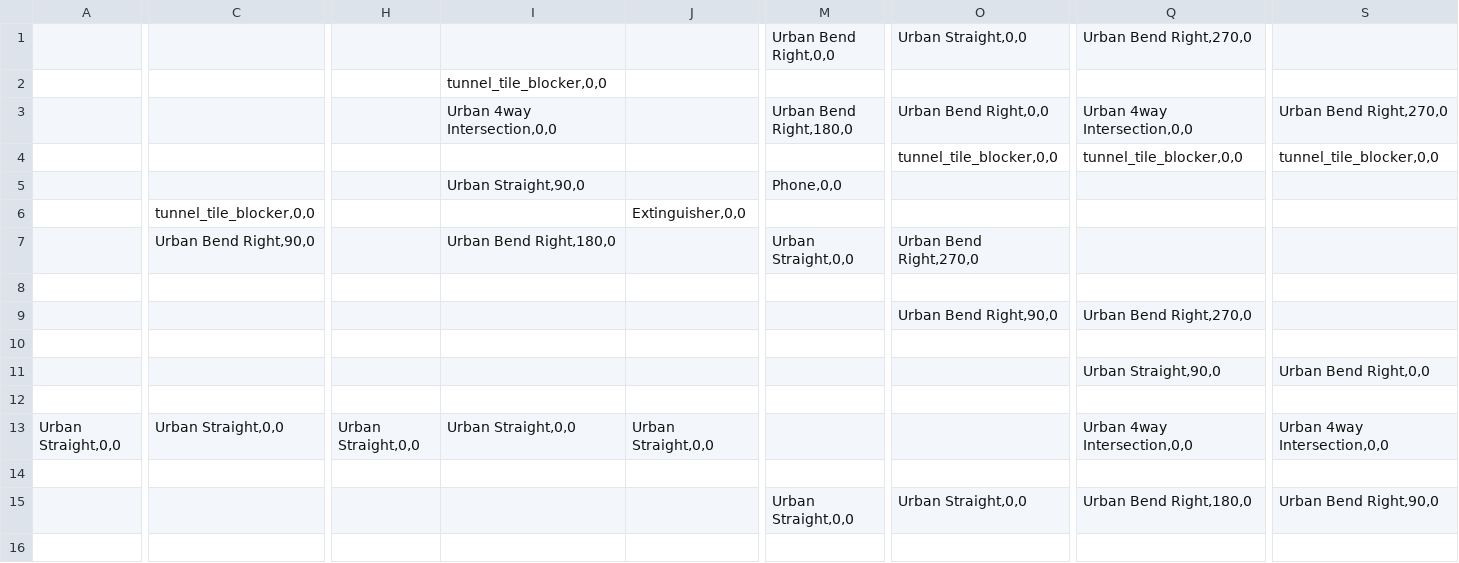
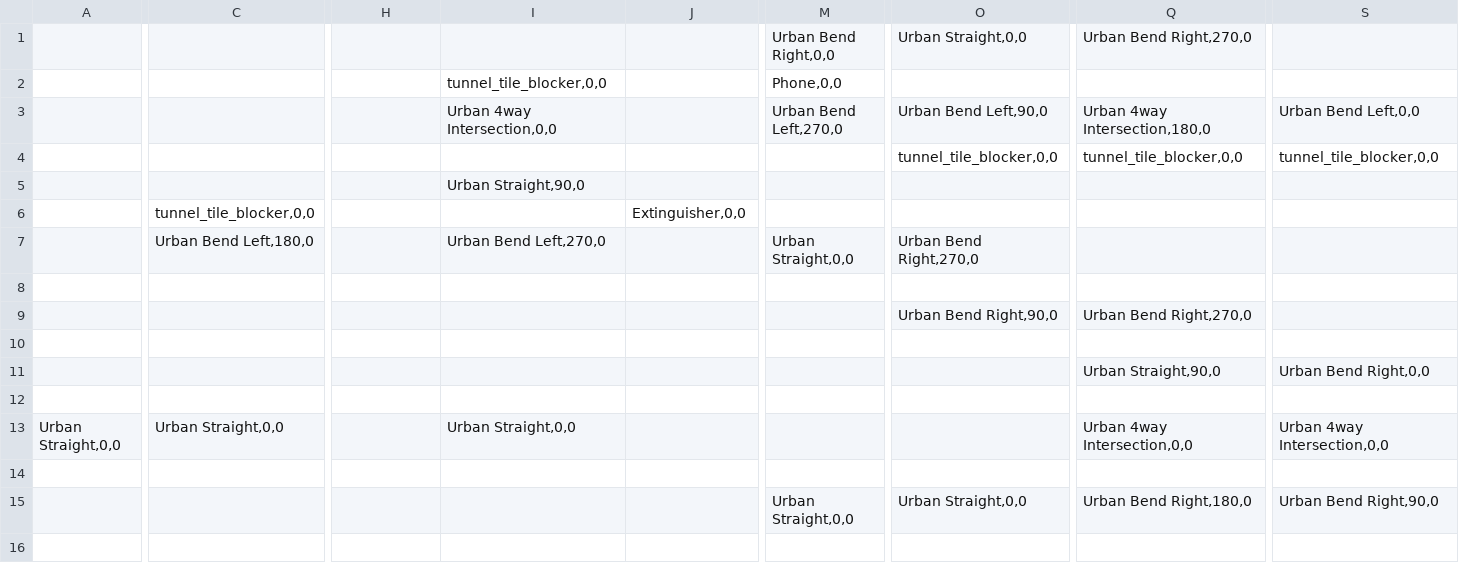
Before and after one commit to willcbaker-ext/subt, a TSV file: subt_ign/worlds/urban_ign.tsv, drawn as a sheet; only a part is shown, gaps mark what is left out; the diff covers the shown part only; the diff names each change by its address in the sheet, - before the commit and + after, or states it on an @@ line.

Commit message:
fix some directional turns
--HG--
branch : urban_world_init

```diff
--- a/subt_ign/worlds/urban_ign.tsv
+++ b/subt_ign/worlds/urban_ign.tsv
-M2: (empty)
+M2: Phone,0,0
-M3: Urban Bend Right,180,0
+M3: Urban Bend Left,270,0
-O3: Urban Bend Right,0,0
+O3: Urban Bend Left,90,0
-Q3: Urban 4way Intersection,0,0
+Q3: Urban 4way Intersection,180,0
-S3: Urban Bend Right,270,0
+S3: Urban Bend Left,0,0
-M5: Phone,0,0
+M5: (empty)
-C7: Urban Bend Right,90,0
+C7: Urban Bend Left,180,0
-I7: Urban Bend Right,180,0
+I7: Urban Bend Left,270,0
-H13: Urban Straight,0,0
+H13: (empty)
-J13: Urban Straight,0,0
+J13: (empty)
```
Also changed, not shown: 1 edited cell elsewhere in this file, 2 other files.
